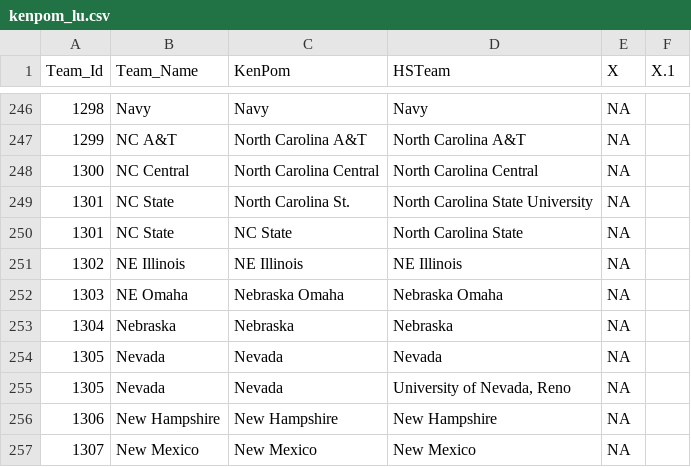
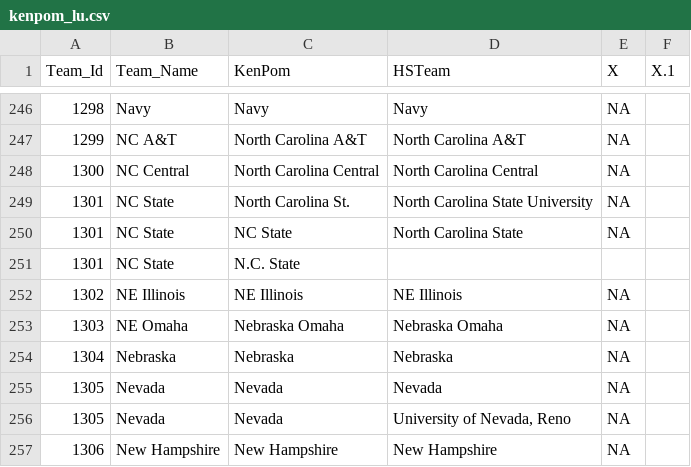
Before and after one commit to mbcollins2/kenpom-lu, a CSV file: kenpom_lu.csv, drawn as a sheet; only a part is shown, gaps mark what is left out; the shorter side is filled out with more unchanged rows.

Commit message:
Adding record to "N.C. State" name format

```diff
--- a/kenpom_lu.csv
+++ b/kenpom_lu.csv
@@ -250,2 +250,3 @@ Team_Id,Team_Name,KenPom,HSTeam,X,X.1
 1301,NC State,NC State,North Carolina State,NA,
+1301,NC State,N.C. State,
 1302,NE Illinois,NE Illinois,NE Illinois,NA,
```
